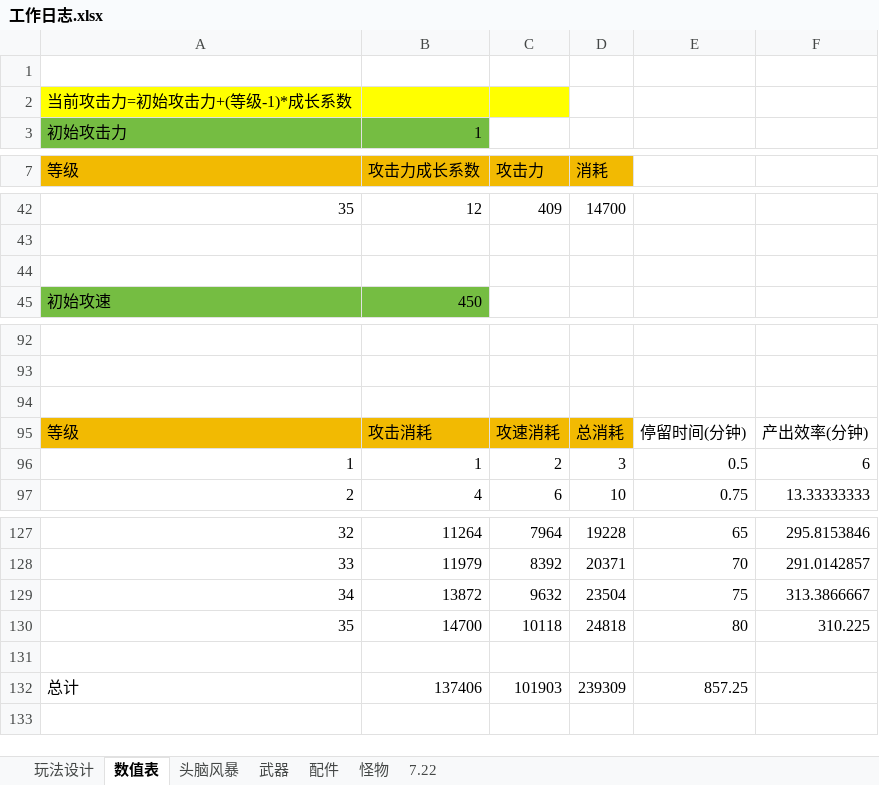
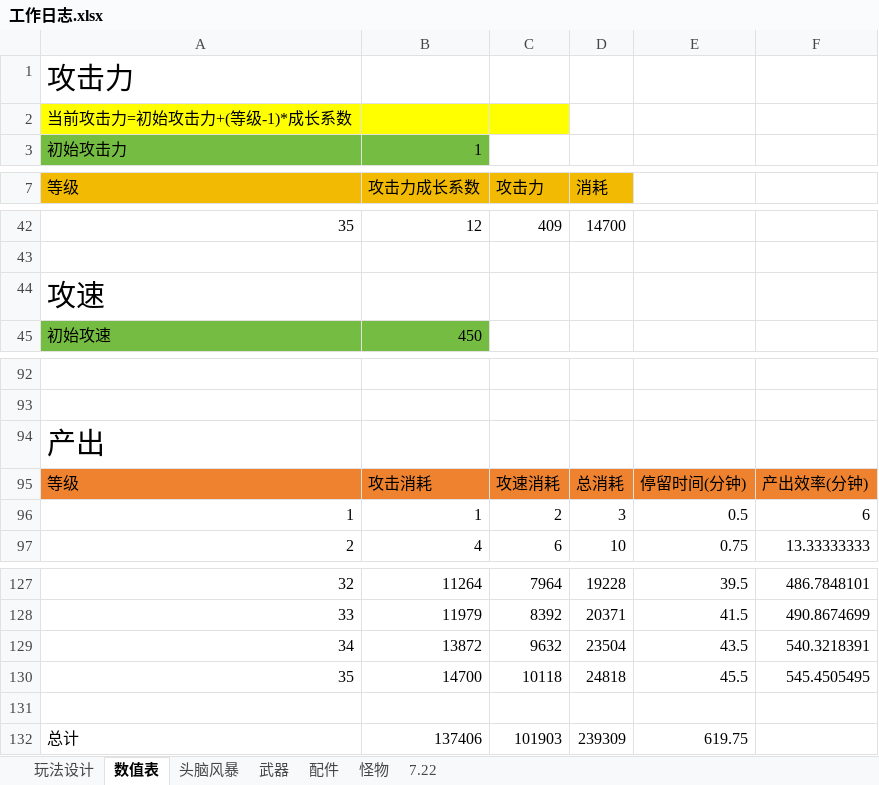
Before and after one commit to liujin-max/NeonWar, an Excel workbook: 表格/工作日志.xlsx, sheet 数值表, drawn as a sheet; only a part is shown, gaps mark what is left out; values as stored, in another font and other column widths than the file's, no borders; the diff covers the shown part only; the diff names each change by its address in the sheet, - before the commit and + after, or states it on an @@ line.

```diff
--- a/表格/工作日志.xlsx (sheet 数值表)
+++ b/表格/工作日志.xlsx (sheet 数值表)
-A1 (等级): (empty)
+A1 (等级): 攻击力
-A44 (等级): (empty)
+A44 (等级): 攻速
-A94 (等级): (empty)
+A94 (等级): 产出
-A95:D95 fill: #F2BA02
+A95:D95 fill: #EE822F
-E95:F95 fill: none
+E95:F95 fill: #EE822F
-E127: 65
+E127: 39.5
-F127: 295.8153846
+F127: 486.7848101
-E128: 70
+E128: 41.5
-F128: 291.0142857
+F128: 490.8674699
-E129: 75
+E129: 43.5
-F129: 313.3866667
+F129: 540.3218391
-E130: 80
+E130: 45.5
-F130: 310.225
+F130: 545.4505495
-E132: 857.25
+E132: 619.75
```
Also changed, not shown: 32 edited cells elsewhere in this sheet, 5 other files.
